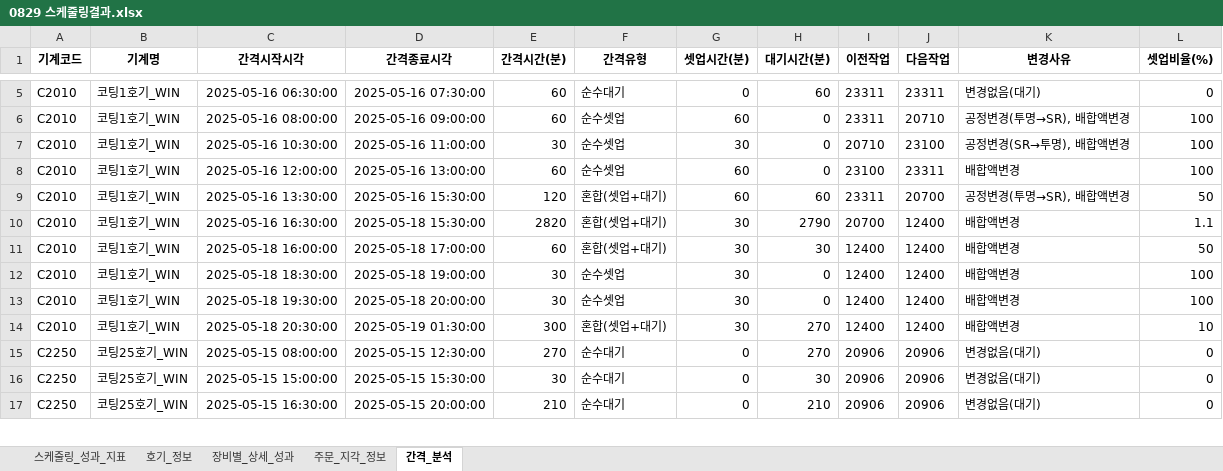
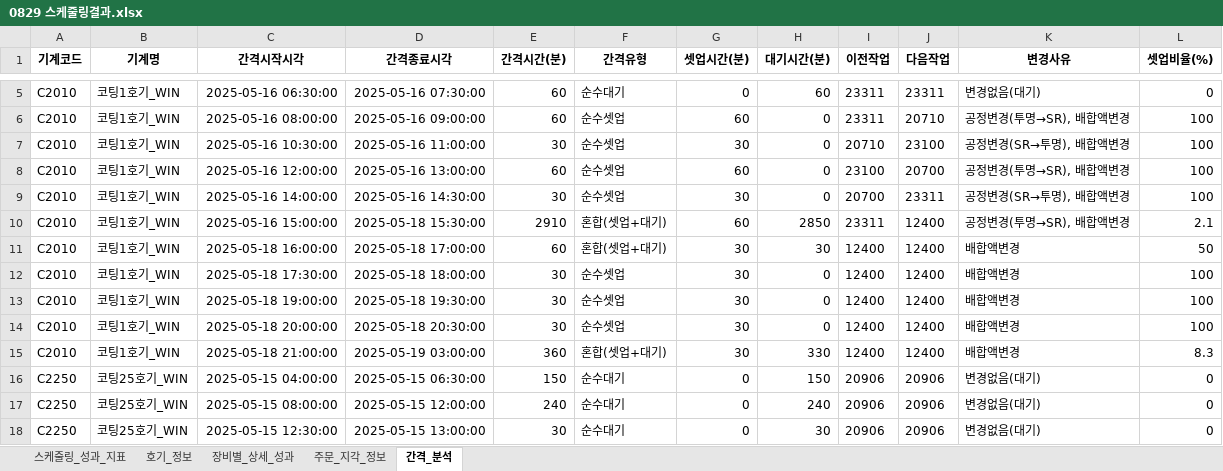
Before and after one commit to Sohyun-B/production-scheduling-system, an Excel workbook: python_engine/data/output/0829 스케줄링결과.xlsx, sheet 간격_분석, drawn as a sheet; only a part is shown, gaps mark what is left out; values as stored, in another font and other column widths than the file's, no borders; removed rows and columns are numbered as before the commit, all else as after; the diff covers the shown part only; the diff names each change by its address in the sheet, - before the commit and + after, or states it on an @@ line.

```diff
--- a/python_engine/data/output/0829 스케줄링결과.xlsx (sheet 간격_분석)
+++ b/python_engine/data/output/0829 스케줄링결과.xlsx (sheet 간격_분석)
-J8 (다음작업): 23311
+J8 (다음작업): 20700
-K8 (변경사유): 배합액변경
+K8 (변경사유): 공정변경(투명→SR), 배합액변경
+row 9: C2010 | 코팅1호기_WIN | 2025-05-16 14:00:00 | 2025-05-16 14:30:00 | 30 | 순수셋업 | 30 | 0 | 20700 | 23311 | 공정변경(SR→투명), 배합액변경 | 100
-C10 (간격시작시각): 2025-05-16 13:30:00
+C10 (간격시작시각): 2025-05-16 15:00:00
-D10 (간격종료시각): 2025-05-16 15:30:00
+D10 (간격종료시각): 2025-05-18 15:30:00
-E10 (간격시간(분)): 120
+E10 (간격시간(분)): 2910
-H10 (대기시간(분)): 60
+H10 (대기시간(분)): 2850
-J10 (다음작업): 20700
+J10 (다음작업): 12400
-L10 (셋업비율(%)): 50
+L10 (셋업비율(%)): 2.1
-row 10: C2010 | 코팅1호기_WIN | 2025-05-16 16:30:00 | 2025-05-18 15:30:00 | 2820 | 혼합(셋업+대기) | 30 | 2790 | 20700 | 12400 | 배합액변경 | 1.1
-C12 (간격시작시각): 2025-05-18 18:30:00
+C12 (간격시작시각): 2025-05-18 17:30:00
-D12 (간격종료시각): 2025-05-18 19:00:00
+D12 (간격종료시각): 2025-05-18 18:00:00
-C13 (간격시작시각): 2025-05-18 19:30:00
+C13 (간격시작시각): 2025-05-18 19:00:00
-D13 (간격종료시각): 2025-05-18 20:00:00
+D13 (간격종료시각): 2025-05-18 19:30:00
+row 14: C2010 | 코팅1호기_WIN | 2025-05-18 20:00:00 | 2025-05-18 20:30:00 | 30 | 순수셋업 | 30 | 0 | 12400 | 12400 | 배합액변경 | 100
-C15 (간격시작시각): 2025-05-18 20:30:00
+C15 (간격시작시각): 2025-05-18 21:00:00
-D15 (간격종료시각): 2025-05-19 01:30:00
+D15 (간격종료시각): 2025-05-19 03:00:00
-E15 (간격시간(분)): 300
+E15 (간격시간(분)): 360
-H15 (대기시간(분)): 270
+H15 (대기시간(분)): 330
-L15 (셋업비율(%)): 10
+L15 (셋업비율(%)): 8.3
-C16 (간격시작시각): 2025-05-15 08:00:00
+C16 (간격시작시각): 2025-05-15 04:00:00
-D16 (간격종료시각): 2025-05-15 12:30:00
+D16 (간격종료시각): 2025-05-15 06:30:00
-E16 (간격시간(분)): 270
+E16 (간격시간(분)): 150
-H16 (대기시간(분)): 270
+H16 (대기시간(분)): 150
-C17 (간격시작시각): 2025-05-15 15:00:00
+C17 (간격시작시각): 2025-05-15 08:00:00
-D17 (간격종료시각): 2025-05-15 15:30:00
+D17 (간격종료시각): 2025-05-15 12:00:00
-E17 (간격시간(분)): 30
+E17 (간격시간(분)): 240
-H17 (대기시간(분)): 30
+H17 (대기시간(분)): 240
-C18 (간격시작시각): 2025-05-15 16:30:00
+C18 (간격시작시각): 2025-05-15 12:30:00
-D18 (간격종료시각): 2025-05-15 20:00:00
+D18 (간격종료시각): 2025-05-15 13:00:00
-E18 (간격시간(분)): 210
+E18 (간격시간(분)): 30
-H18 (대기시간(분)): 210
+H18 (대기시간(분)): 30
```
Also changed, not shown: 96 edited cells elsewhere in this sheet, sheet 호기_정보, sheet 장비별_상세_성과, sheet 주문_지각_정보, sheet 스케줄링_성과_지표, python_engine/data/input/python_input.xlsx, python_engine/result_subprocess_5.xlsx, 34 other files.
